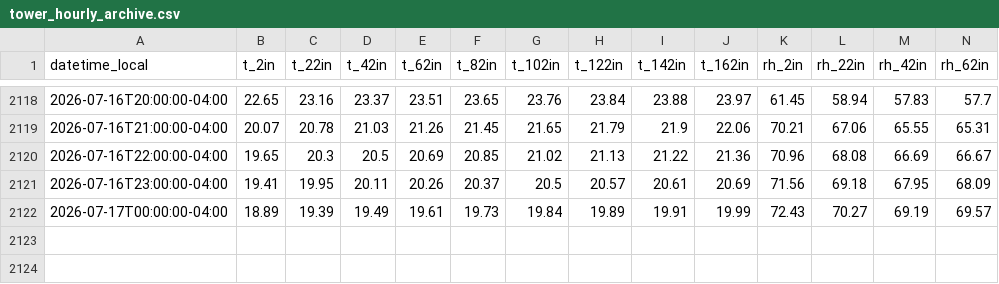
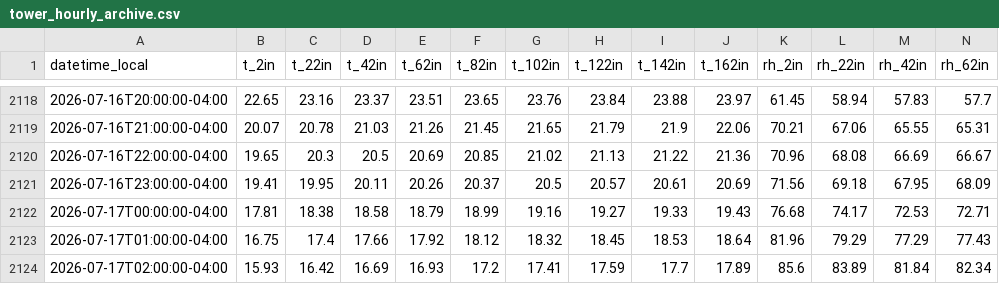
Before and after one commit to Jasonlondo/SensorTower, a CSV file: data/archive/tower_hourly_archive.csv, drawn as a sheet; only a part is shown, gaps mark what is left out; rows hold the shown columns only; the diff covers the shown part only; the diff names each change by its address in the sheet, - before the commit and + after, or states it on an @@ line.

```diff
--- a/data/archive/tower_hourly_archive.csv
+++ b/data/archive/tower_hourly_archive.csv
-B2122 (t_2in): 18.89
+B2122 (t_2in): 17.81
-C2122 (t_22in): 19.39
+C2122 (t_22in): 18.38
-D2122 (t_42in): 19.49
+D2122 (t_42in): 18.58
-E2122 (t_62in): 19.61
+E2122 (t_62in): 18.79
-F2122 (t_82in): 19.73
+F2122 (t_82in): 18.99
-G2122 (t_102in): 19.84
+G2122 (t_102in): 19.16
-H2122 (t_122in): 19.89
+H2122 (t_122in): 19.27
-I2122 (t_142in): 19.91
+I2122 (t_142in): 19.33
-J2122 (t_162in): 19.99
+J2122 (t_162in): 19.43
-K2122 (rh_2in): 72.43
+K2122 (rh_2in): 76.68
-L2122 (rh_22in): 70.27
+L2122 (rh_22in): 74.17
-M2122 (rh_42in): 69.19
+M2122 (rh_42in): 72.53
-N2122 (rh_62in): 69.57
+N2122 (rh_62in): 72.71
+row 2123: 2026-07-17T01:00:00-04:00 | 16.75 | 17.4 | 17.66 | 17.92 | 18.12 | 18.32 | 18.45 | 18.53 | 18.64 | 81.96 | 79.29 | 77.29 | 77.43
+row 2124: 2026-07-17T02:00:00-04:00 | 15.93 | 16.42 | 16.69 | 16.93 | 17.2 | 17.41 | 17.59 | 17.7 | 17.89 | 85.6 | 83.89 | 81.84 | 82.34
```
Also changed, not shown: 5 edited cells elsewhere in this file, data/newa/newa_2026-07-16.csv, 2 other files.
